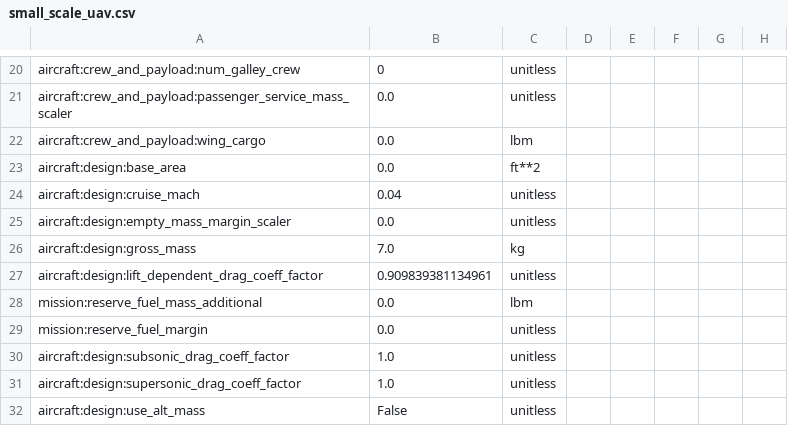
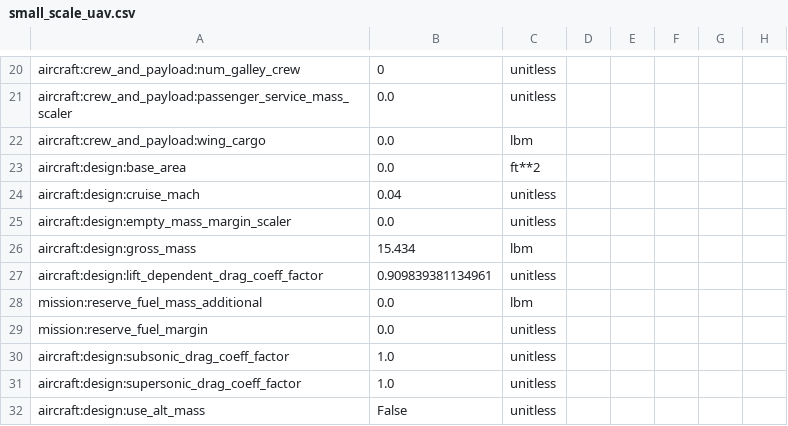
Before and after one commit to OpenMDAO/Aviary, a CSV file: aviary/validation_cases/validation_data/test_models/small_scale_uav.csv, drawn as a sheet; only a part is shown, gaps mark what is left out; the diff names each change by its address in the sheet, - before the commit and + after, or states it on an @@ line.

```diff
--- a/aviary/validation_cases/validation_data/test_models/small_scale_uav.csv
+++ b/aviary/validation_cases/validation_data/test_models/small_scale_uav.csv
-B26: 7.0
+B26: 15.434
-C26: kg
+C26: lbm
```
Also changed, not shown: 2 other files.
